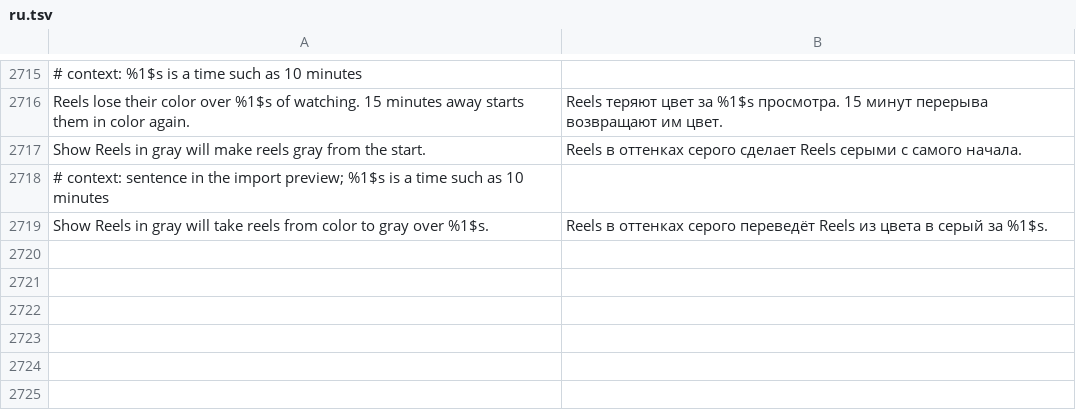
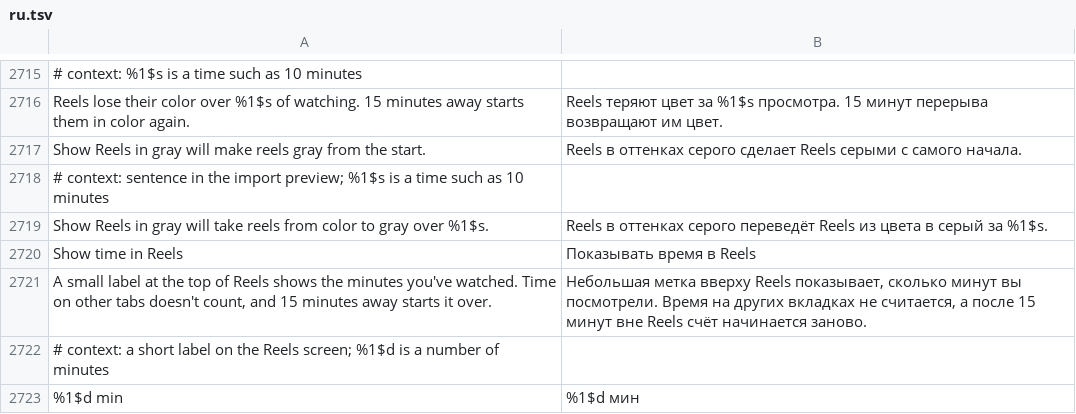
Before and after one commit to SysAdminDoc/HushFacebook, a TSV file: extensions/shared/library/src/main/l10n/ru.tsv, drawn as a sheet; only a part is shown, gaps mark what is left out; the diff names each change by its address in the sheet, - before the commit and + after, or states it on an @@ line.

Commit message:
feat: Show time in Reels puts the minutes watched on the Reels screen
A new switch under Turn gray over draws a small pill at the top of the
Reels screen with the whole minutes watched this session. It shares the
gray ramp's count, so other tabs and time away don't add to it and 15
minutes away starts it at 0. The pill is a Drawable on the decor view's
overlay, so it doesn't change layout or touches and sits above the gray
layer. It works with or without the gray and starts off.

```diff
--- a/extensions/shared/library/src/main/l10n/ru.tsv
+++ b/extensions/shared/library/src/main/l10n/ru.tsv
+row 2720: Show time in Reels | Показывать время в Reels
+row 2721: A small label at the top of Reels shows the minutes you've watched. Time on other tabs doesn't count, and 15 minutes away starts it over. | Небольшая метка вверху Reels показывает, сколько минут вы посмотрели. Время на других вкладках не считается, а после 15 минут вне Reels счёт начинается заново.
+row 2722: # context: a short label on the Reels screen; %1$d is a number of minutes
+row 2723: %1$d min | %1$d мин
```
Also changed, not shown: extensions/shared/library/src/main/l10n/de.tsv, extensions/shared/library/src/main/l10n/es.tsv, 26 other files.
